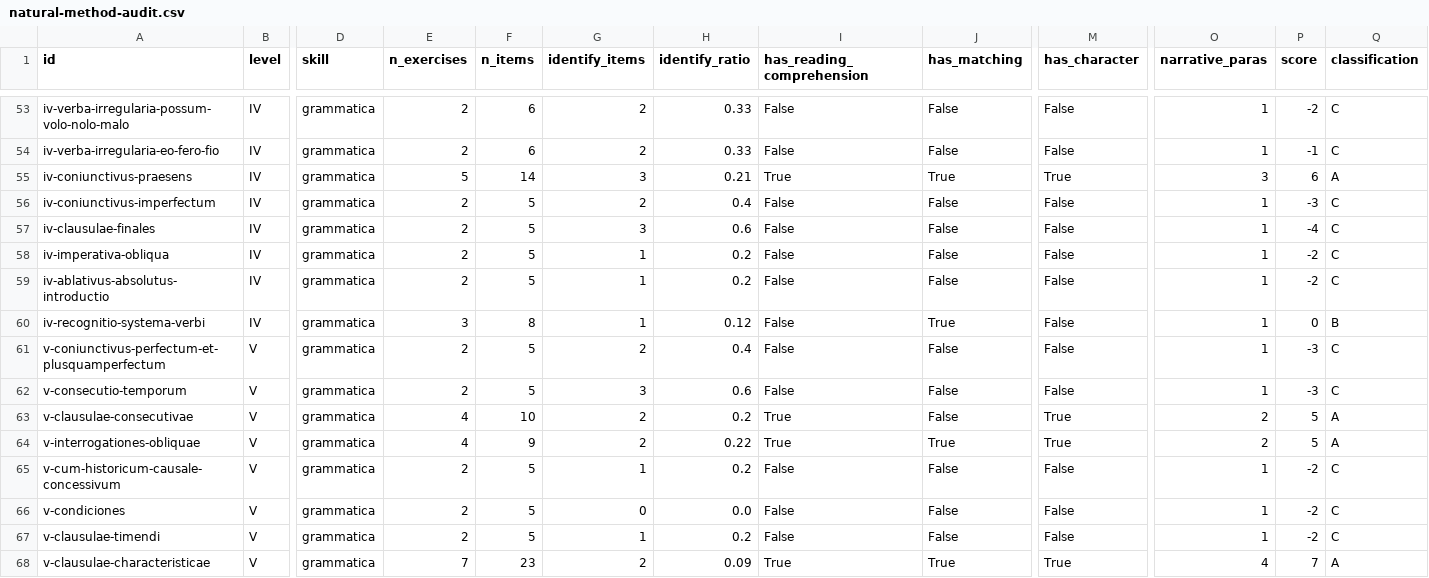
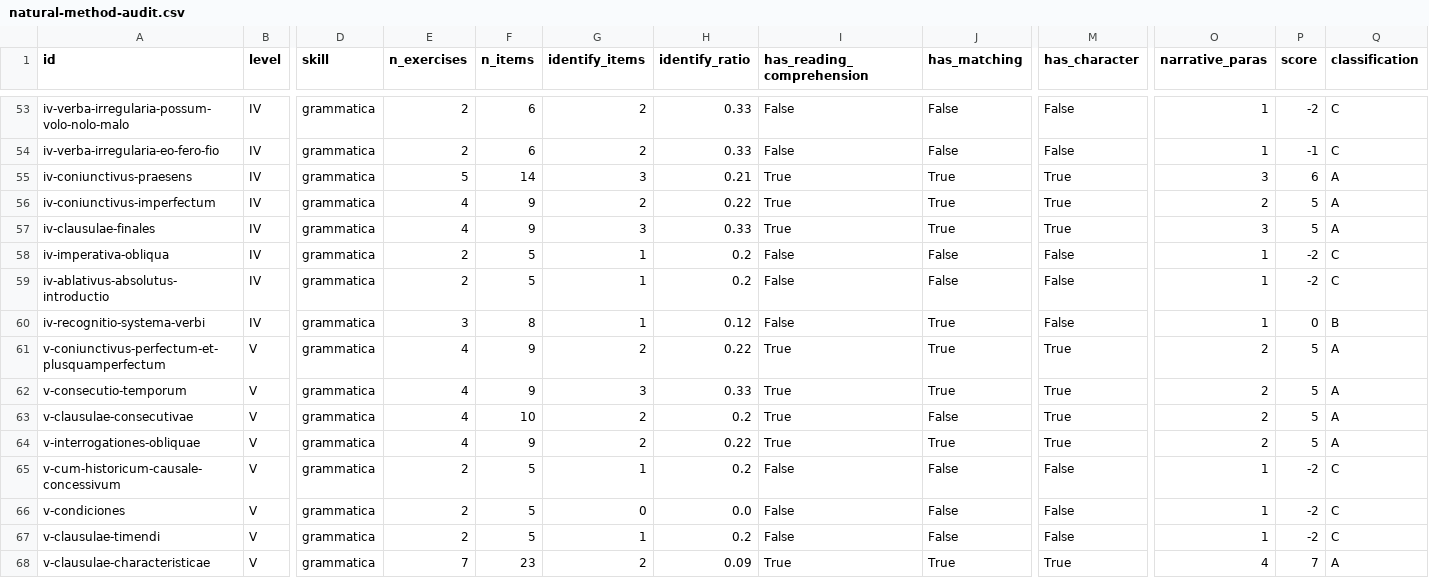
Before and after one commit to renangrossi/lectioneslatinae, a CSV file: docs/natural-method-audit.csv, drawn as a sheet; only a part is shown, gaps mark what is left out; the diff names each change by its address in the sheet, - before the commit and + after, or states it on an @@ line.

```diff
--- a/docs/natural-method-audit.csv
+++ b/docs/natural-method-audit.csv
-E56:E57 (n_exercises): 2
+E56:E57 (n_exercises): 4
-F56:F57 (n_items): 5
+F56:F57 (n_items): 9
-H56 (identify_ratio): 0.4
+H56 (identify_ratio): 0.22
-I56:I57 (has_reading_comprehension): False
+I56:I57 (has_reading_comprehension): True
-J56:J57 (has_matching): False
+J56:J57 (has_matching): True
-M56:M57 (has_character): False
+M56:M57 (has_character): True
-O56 (narrative_paras): 1
+O56 (narrative_paras): 2
-P56 (score): -3
+P56 (score): 5
-Q56:Q57 (classification): C
+Q56:Q57 (classification): A
-H57 (identify_ratio): 0.6
+H57 (identify_ratio): 0.33
-O57 (narrative_paras): 1
+O57 (narrative_paras): 3
-P57 (score): -4
+P57 (score): 5
-E61:E62 (n_exercises): 2
+E61:E62 (n_exercises): 4
-F61:F62 (n_items): 5
+F61:F62 (n_items): 9
-H61 (identify_ratio): 0.4
+H61 (identify_ratio): 0.22
-I61:I62 (has_reading_comprehension): False
+I61:I62 (has_reading_comprehension): True
-J61:J62 (has_matching): False
+J61:J62 (has_matching): True
-M61:M62 (has_character): False
+M61:M62 (has_character): True
-O61:O62 (narrative_paras): 1
+O61:O62 (narrative_paras): 2
-P61:P62 (score): -3
+P61:P62 (score): 5
-Q61:Q62 (classification): C
+Q61:Q62 (classification): A
-H62 (identify_ratio): 0.6
+H62 (identify_ratio): 0.33
```
